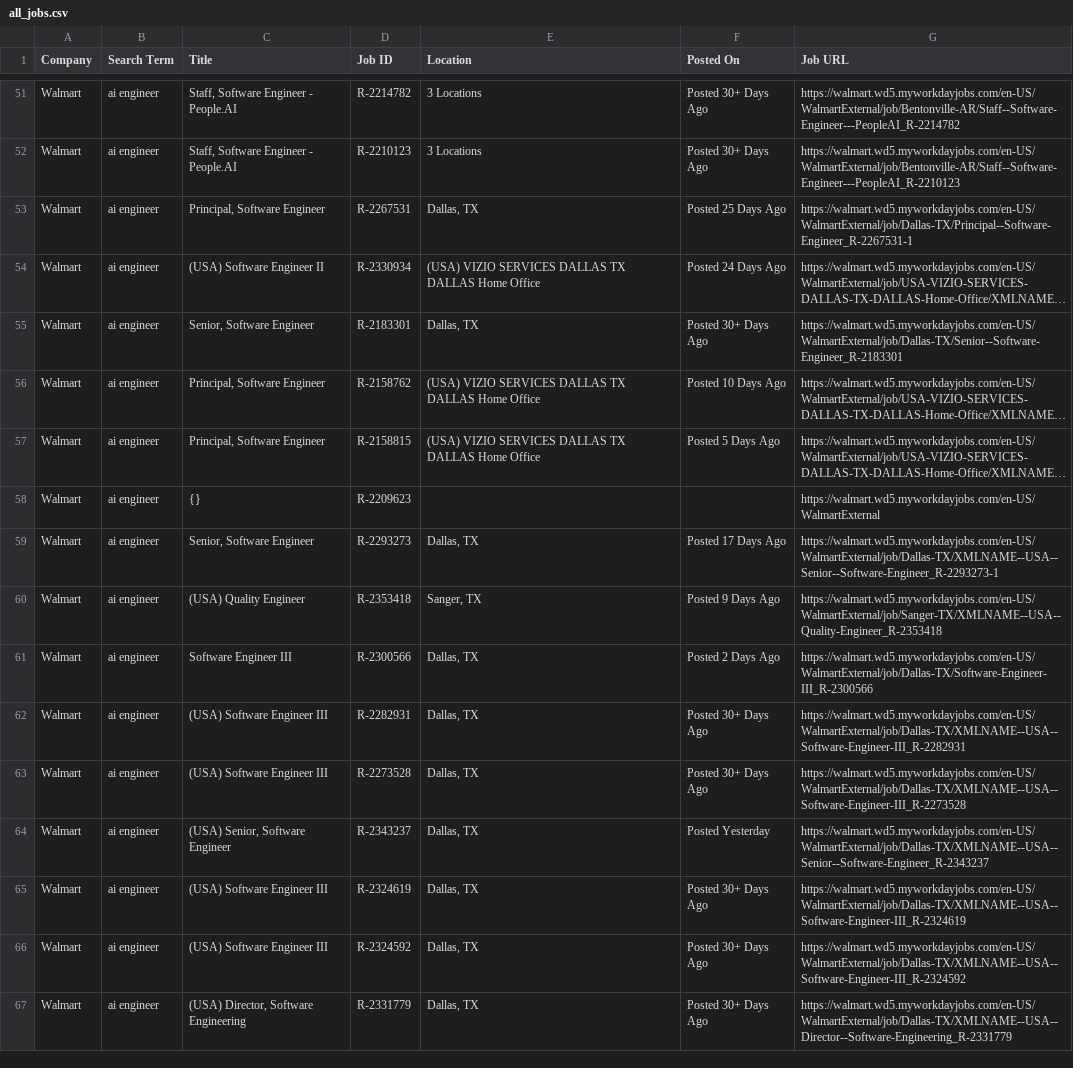
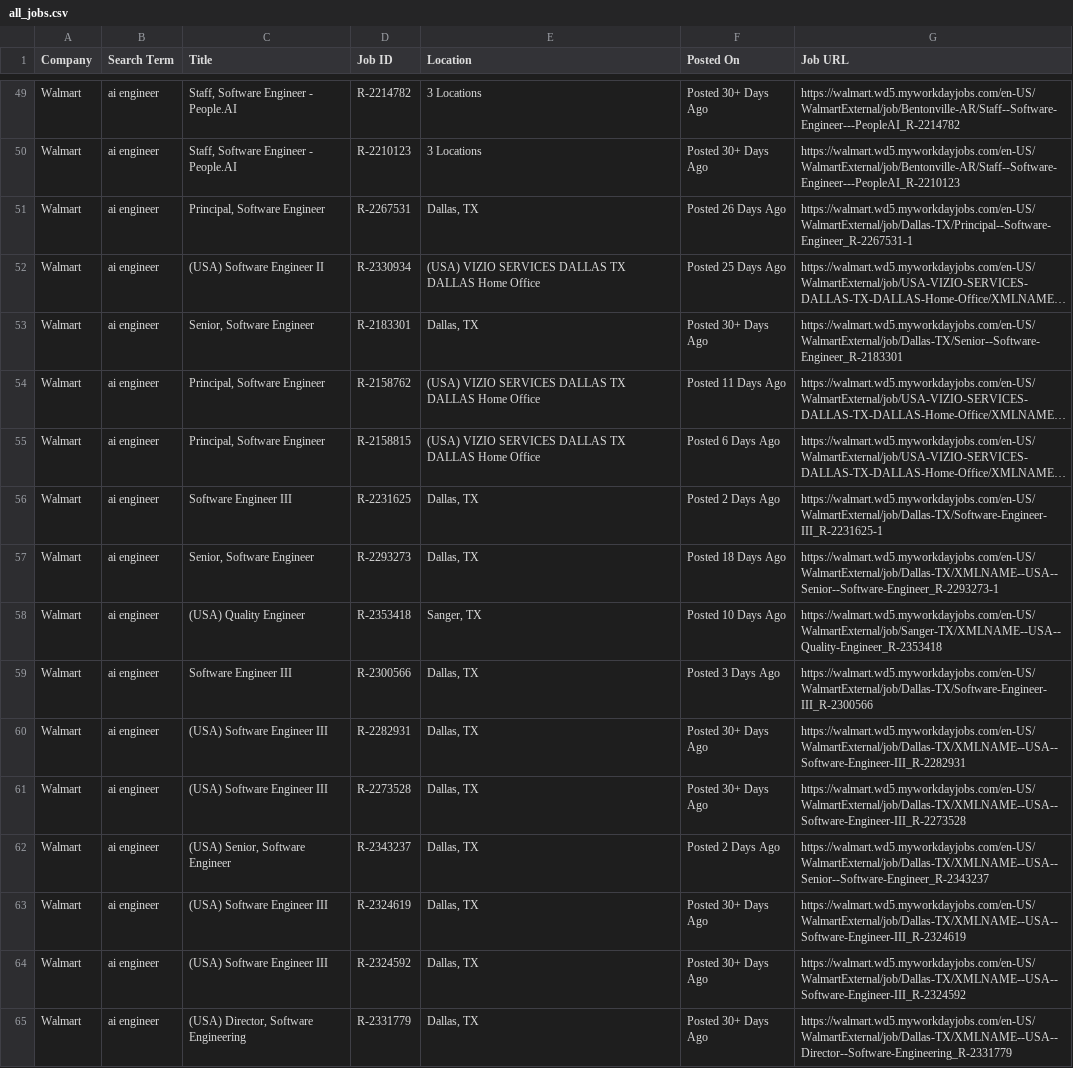
Before and after one commit to melbydick/capstone-test, a CSV file: all_jobs.csv, drawn as a sheet; only a part is shown, gaps mark what is left out; long unchanged cells end in …; addresses are those after the commit; the diff covers the shown part only; the diff names each change by its address in the sheet, - before the commit and + after, or states it on an @@ line.

```diff
--- a/all_jobs.csv
+++ b/all_jobs.csv
-F51 (Posted On): Posted 25 Days Ago
+F51 (Posted On): Posted 26 Days Ago
-F52 (Posted On): Posted 24 Days Ago
+F52 (Posted On): Posted 25 Days Ago
-F54 (Posted On): Posted 10 Days Ago
+F54 (Posted On): Posted 11 Days Ago
-F55 (Posted On): Posted 5 Days Ago
+F55 (Posted On): Posted 6 Days Ago
-C56 (Title): {}
+C56 (Title): Software Engineer III
-D56 (Job ID): R-2209623
+D56 (Job ID): R-2231625
-E56 (Location): (empty)
+E56 (Location): Dallas, TX
-F56 (Posted On): (empty)
+F56 (Posted On): Posted 2 Days Ago
-G56 (Job URL): https://walmart.wd5.myworkdayjobs.com/en-US/WalmartExternal
+G56 (Job URL): https://walmart.wd5.myworkdayjobs.com/en-US/WalmartExternal/job/Dallas-TX/Software-Engineer-III_R-2231625-1
-F57 (Posted On): Posted 17 Days Ago
+F57 (Posted On): Posted 18 Days Ago
-F58 (Posted On): Posted 9 Days Ago
+F58 (Posted On): Posted 10 Days Ago
-F59 (Posted On): Posted 2 Days Ago
+F59 (Posted On): Posted 3 Days Ago
-F62 (Posted On): Posted Yesterday
+F62 (Posted On): Posted 2 Days Ago
```
Also changed, not shown: 1 added row, 4 removed rows and 68 edited cells elsewhere in this file.
